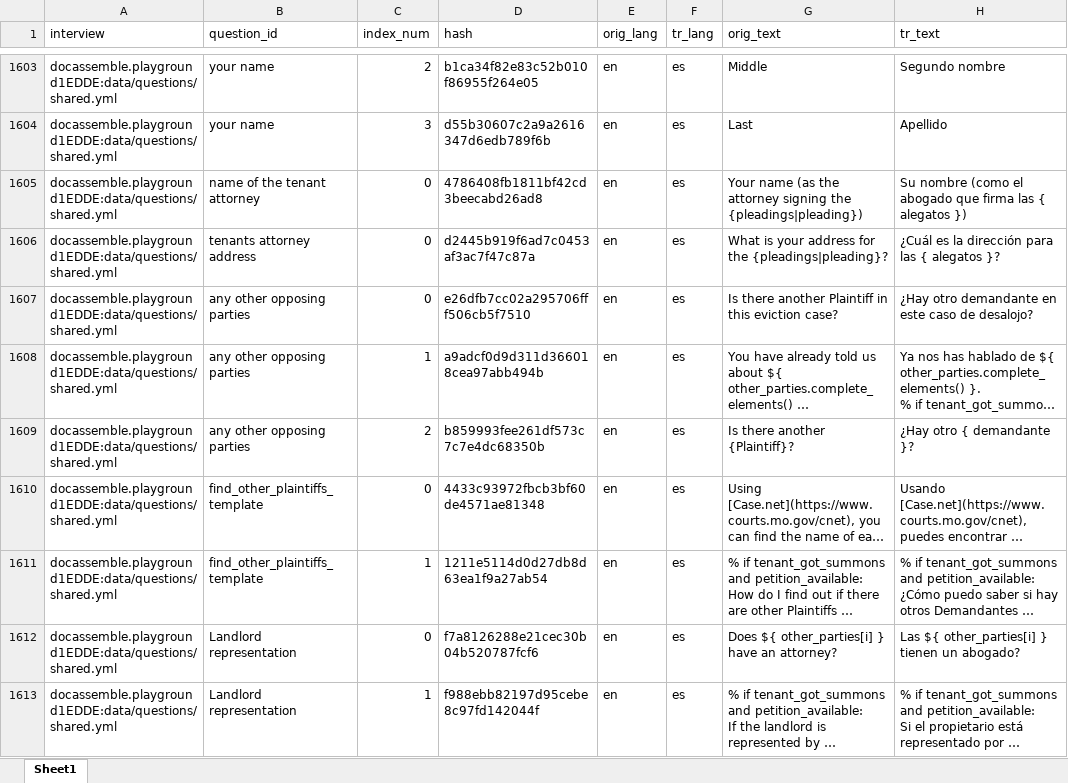
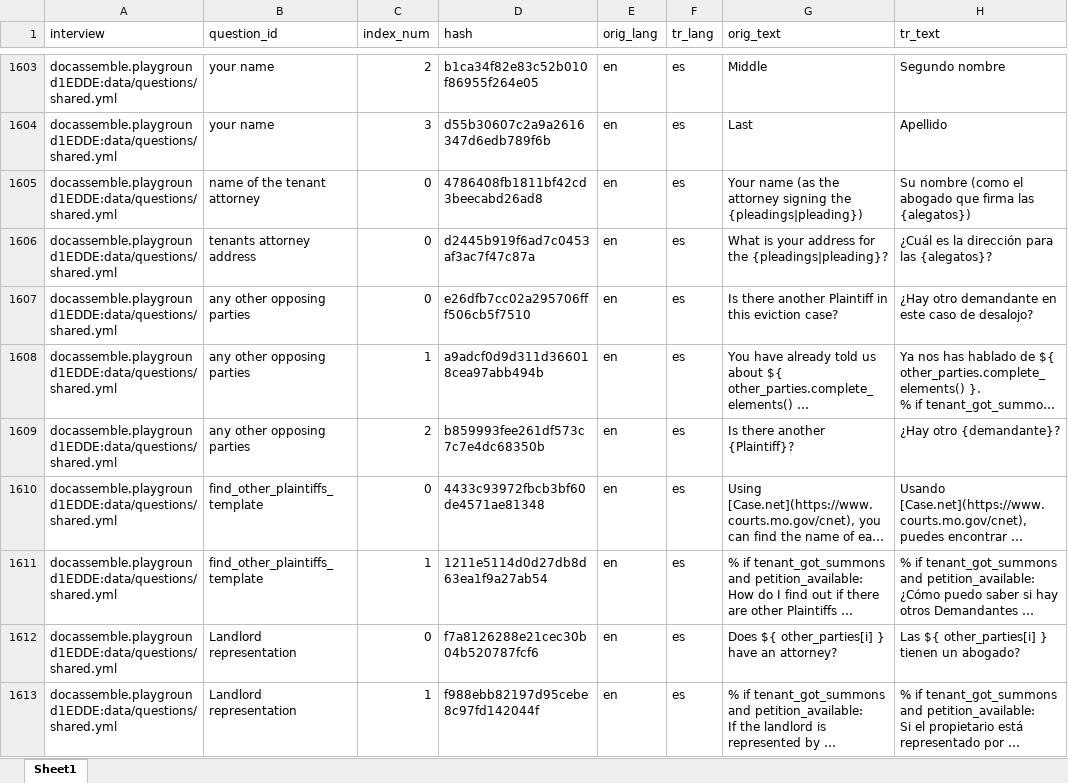
Before and after one commit to LemmaLegalConsulting/docassemble-MOHUDEvictionProject, an Excel workbook: docassemble/MOHUDEvictionProject/data/sources/MOHUDEvictionProject_es.xlsx, sheet Sheet1, drawn as a sheet; only a part is shown, gaps mark what is left out; long unchanged cells end in …; values as stored, in another font and other column widths than the file's, no cell formats; the diff covers the shown part only; the diff names each change by its address in the sheet, - before the commit and + after, or states it on an @@ line.

Commit message:
Completed missing phrases + glossary terms

```diff
--- a/docassemble/MOHUDEvictionProject/data/sources/MOHUDEvictionProject_es.xlsx (sheet Sheet1)
+++ b/docassemble/MOHUDEvictionProject/data/sources/MOHUDEvictionProject_es.xlsx (sheet Sheet1)
-H1605 (tr_text): …firma las { alegatos })
+H1605 (tr_text): …firma las {alegatos})
-H1606 (tr_text): ¿Cuál es la dirección para las { alegatos }?
+H1606 (tr_text): ¿Cuál es la dirección para las {alegatos}?
-H1609 (tr_text): ¿Hay otro { demandante }?
+H1609 (tr_text): ¿Hay otro {demandante}?
```
Also changed, not shown: 63 edited cells elsewhere in this sheet, cell formats.
